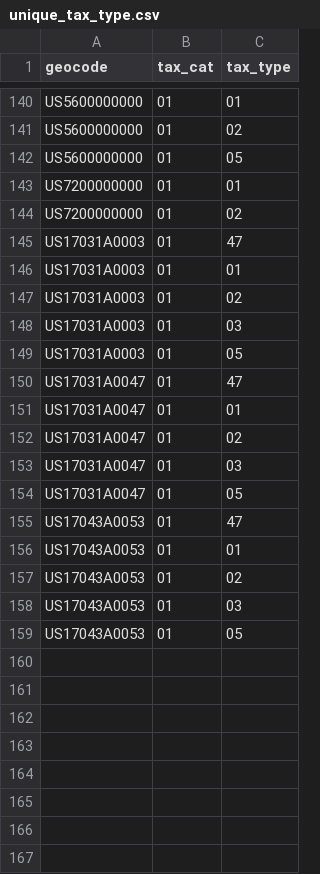
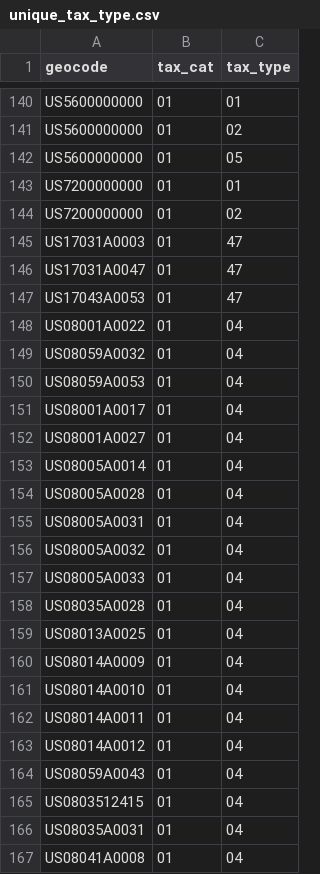
Before and after one commit to NumeralHQ/research-data-staging, a CSV file: mapping/unique_tax_type.csv, drawn as a sheet; only a part is shown, gaps mark what is left out; the diff covers the shown part only.

```diff
--- a/mapping/unique_tax_type.csv
+++ b/mapping/unique_tax_type.csv
@@ -145,15 +145,23 @@ US7200000000,01,02
 US17031A0003,01,47
-US17031A0003,01,01
-US17031A0003,01,02
-US17031A0003,01,03
-US17031A0003,01,05
 US17031A0047,01,47
-US17031A0047,01,01
-US17031A0047,01,02
-US17031A0047,01,03
-US17031A0047,01,05
 US17043A0053,01,47
-US17043A0053,01,01
-US17043A0053,01,02
-US17043A0053,01,03
-US17043A0053,01,05
+US08001A0022,01,04
+US08059A0032,01,04
+US08059A0053,01,04
+US08001A0017,01,04
+US08001A0027,01,04
+US08005A0014,01,04
+US08005A0028,01,04
+US08005A0031,01,04
+US08005A0032,01,04
+US08005A0033,01,04
+US08035A0028,01,04
+US08013A0025,01,04
+US08014A0009,01,04
+US08014A0010,01,04
+US08014A0011,01,04
+US08014A0012,01,04
+US08059A0043,01,04
+US0803512415,01,04
+US08035A0031,01,04
+US08041A0008,01,04
```
Also changed, not shown: 30 added rows elsewhere in this file, 10 other files.
